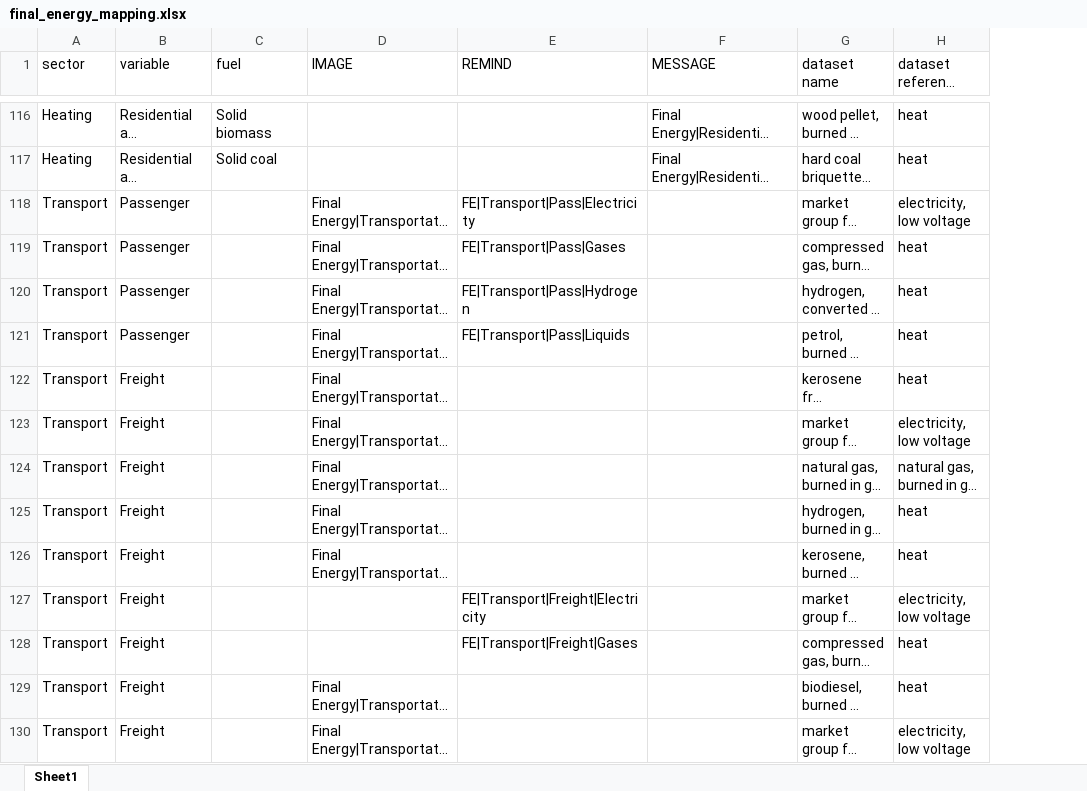
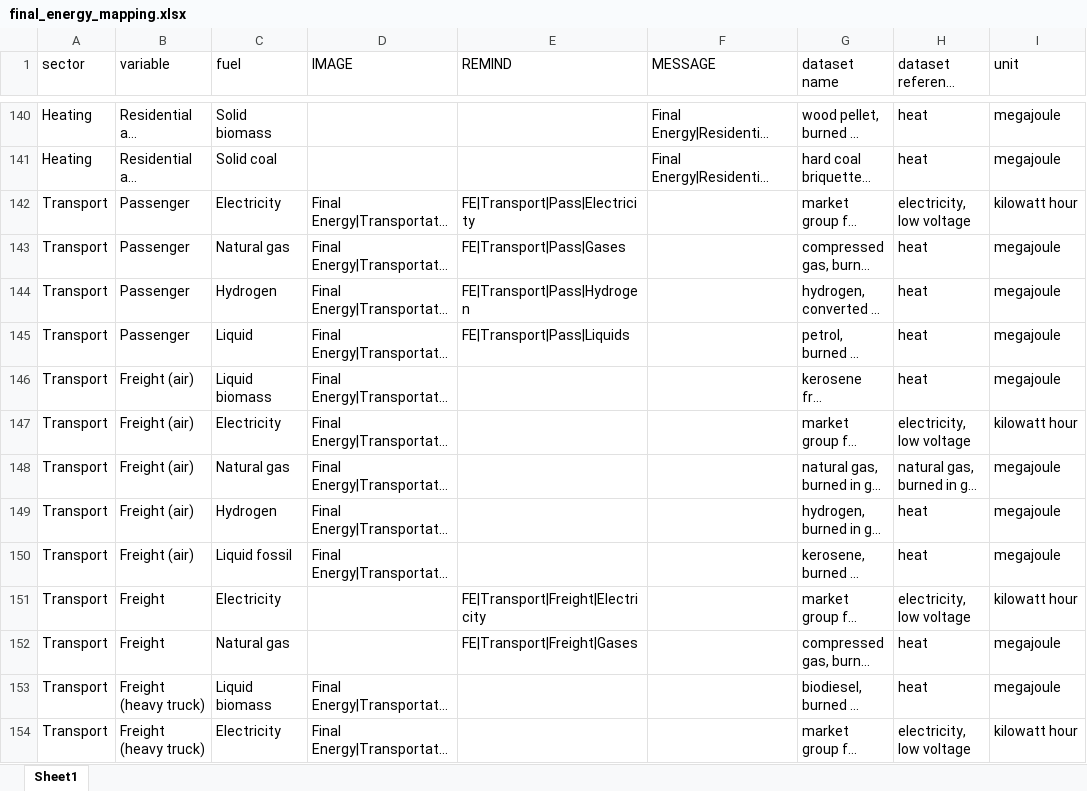
Before and after one commit to polca/pathways, an Excel workbook: pathways/data/final_energy_mapping.xlsx, sheet Sheet1, drawn as a sheet; only a part is shown, gaps mark what is left out; long unchanged cells end in …; values as stored, in another font and other column widths than the file's, no borders; addresses are those after the commit; the diff covers the shown part only; the diff names each change by its address in the sheet, - before the commit and + after, or states it on an @@ line.

```diff
--- a/pathways/data/final_energy_mapping.xlsx (sheet Sheet1)
+++ b/pathways/data/final_energy_mapping.xlsx (sheet Sheet1)
+column I (unit), rows 140-154: megajoule | megajoule | kilowatt hour | megajoule | megajoule | megajoule | megajoule | kilowatt hour | megajoule | megajoule | megajoule | kilowatt hour | megajoule | megajoule | kilowatt hour
-C142 (fuel): (empty)
+C142 (fuel): Electricity
-C143 (fuel): (empty)
+C143 (fuel): Natural gas
-C144 (fuel): (empty)
+C144 (fuel): Hydrogen
-C145 (fuel): (empty)
+C145 (fuel): Liquid
-B146:B150 (variable): Freight
+B146:B150 (variable): Freight (air)
-C146 (fuel): (empty)
+C146 (fuel): Liquid biomass
-C147 (fuel): (empty)
+C147 (fuel): Electricity
-C148 (fuel): (empty)
+C148 (fuel): Natural gas
-C149 (fuel): (empty)
+C149 (fuel): Hydrogen
-C150 (fuel): (empty)
+C150 (fuel): Liquid fossil
-C151 (fuel): (empty)
+C151 (fuel): Electricity
-C152 (fuel): (empty)
+C152 (fuel): Natural gas
-B153:B154 (variable): Freight
+B153:B154 (variable): Freight (heavy truck)
-C153 (fuel): (empty)
+C153 (fuel): Liquid biomass
-C154 (fuel): (empty)
+C154 (fuel): Electricity
```
Also changed, not shown: 24 added rows and 83 edited cells elsewhere in this sheet, 13 other files.
